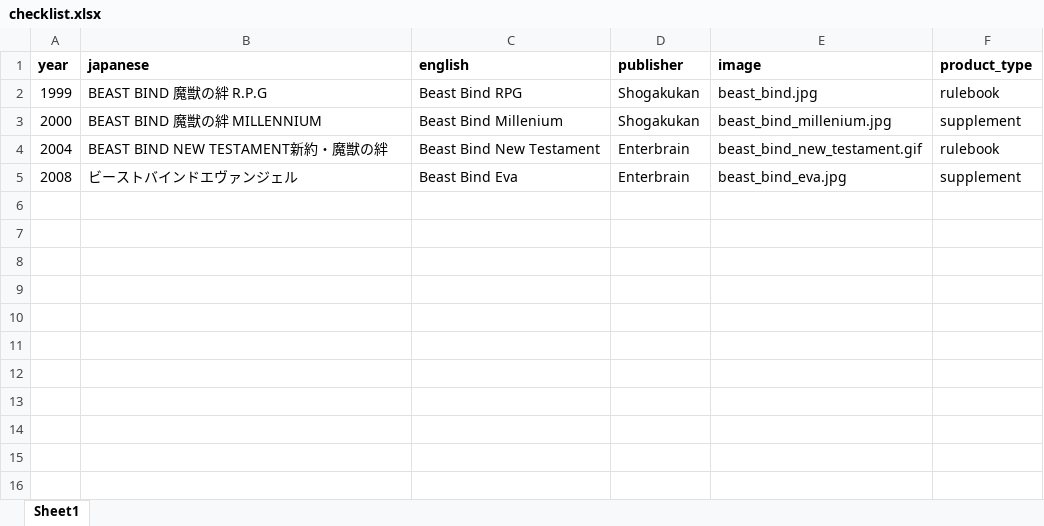
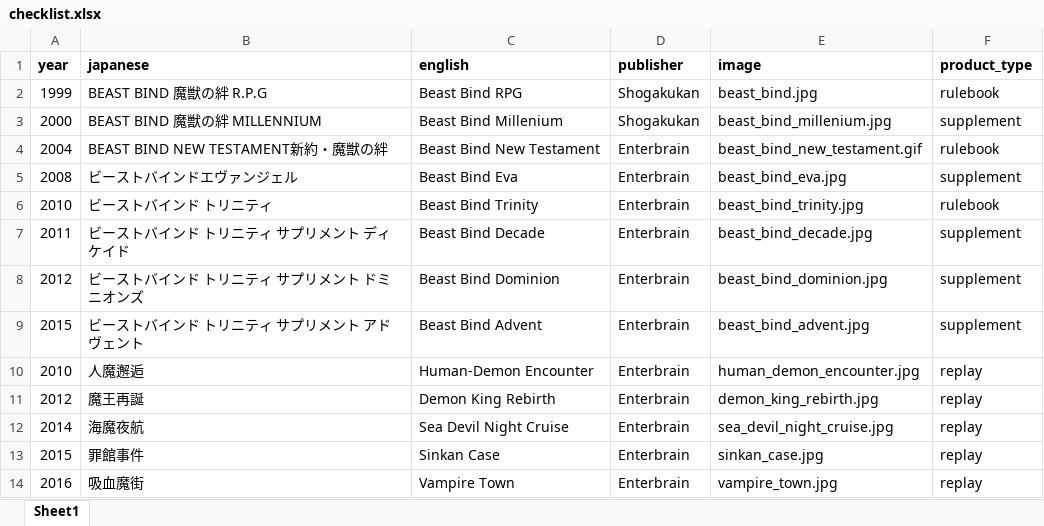
Before and after one commit to weatherspud/japanese-collectors-list, an Excel workbook: beast-bind/checklist.xlsx, sheet Sheet1, drawn as a sheet; values as stored, in another font and other column widths than the file's, no borders; the diff names each change by its address in the sheet, - before the commit and + after, or states it on an @@ line.

Commit message:
beast-bind trinity

```diff
--- a/beast-bind/checklist.xlsx (sheet Sheet1)
+++ b/beast-bind/checklist.xlsx (sheet Sheet1)
+row 6: 2010 | ビーストバインド トリニティ | Beast Bind Trinity | Enterbrain | beast_bind_trinity.jpg | rulebook
+row 7: 2011 | ビーストバインド トリニティ サプリメント ディケイド | Beast Bind Decade | Enterbrain | beast_bind_decade.jpg | supplement
+row 8: 2012 | ビーストバインド トリニティ サプリメント ドミニオンズ | Beast Bind Dominion | Enterbrain | beast_bind_dominion.jpg | supplement
+row 9: 2015 | ビーストバインド トリニティ サプリメント アドヴェント | Beast Bind Advent | Enterbrain | beast_bind_advent.jpg | supplement
+row 10: 2010 | 人魔邂逅 | Human-Demon Encounter | Enterbrain | human_demon_encounter.jpg | replay
+row 11: 2012 | 魔王再誕 | Demon King Rebirth | Enterbrain | demon_king_rebirth.jpg | replay
+row 12: 2014 | 海魔夜航 | Sea Devil Night Cruise | Enterbrain | sea_devil_night_cruise.jpg | replay
+row 13: 2015 | 罪館事件 | Sinkan Case | Enterbrain | sinkan_case.jpg | replay
+row 14: 2016 | 吸血魔街 | Vampire Town | Enterbrain | vampire_town.jpg | replay
```
Also changed, not shown: 12 other files.
